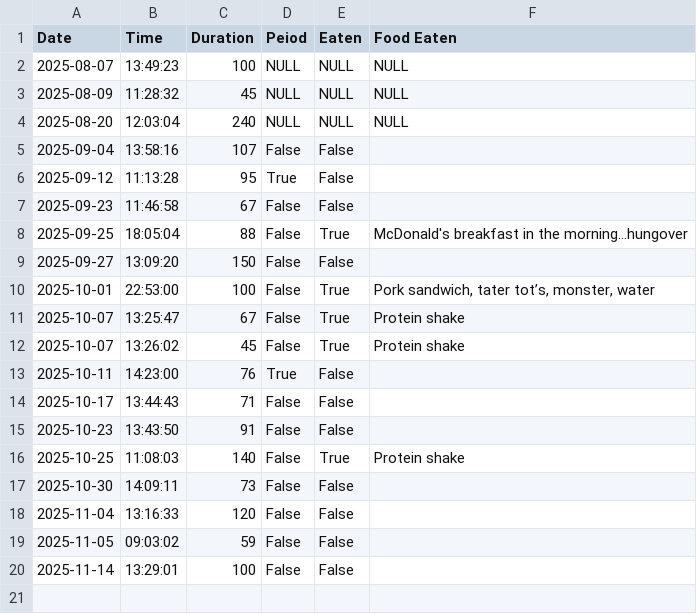
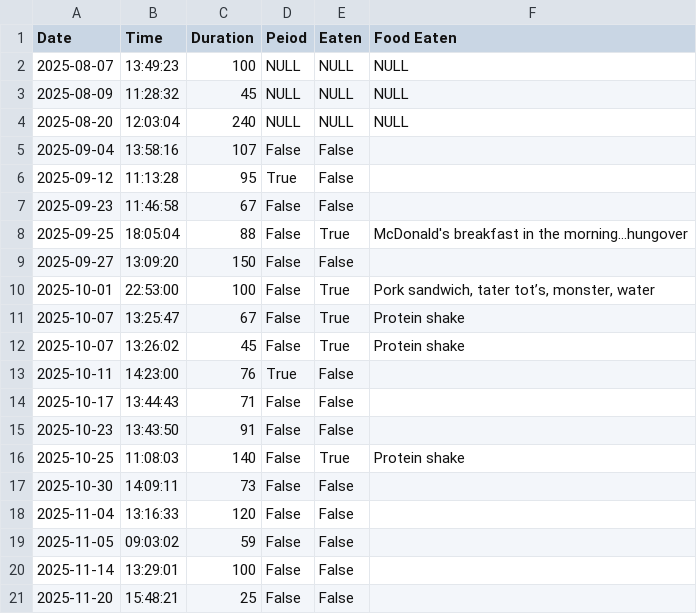
Before and after one commit to TristanBreen/THOR_API, a CSV file: Data/seizures.csv (was seizures.csv), drawn as a sheet; the diff names each change by its address in the sheet, - before the commit and + after, or states it on an @@ line.

Commit message:
Fixing directory and adding a data folder to keep files

```diff
--- a/seizures.csv
+++ b/Data/seizures.csv
+row 21: 2025-11-20 | 15:48:21 | 25 | False | False
```
Also changed, not shown: 4 other files.
